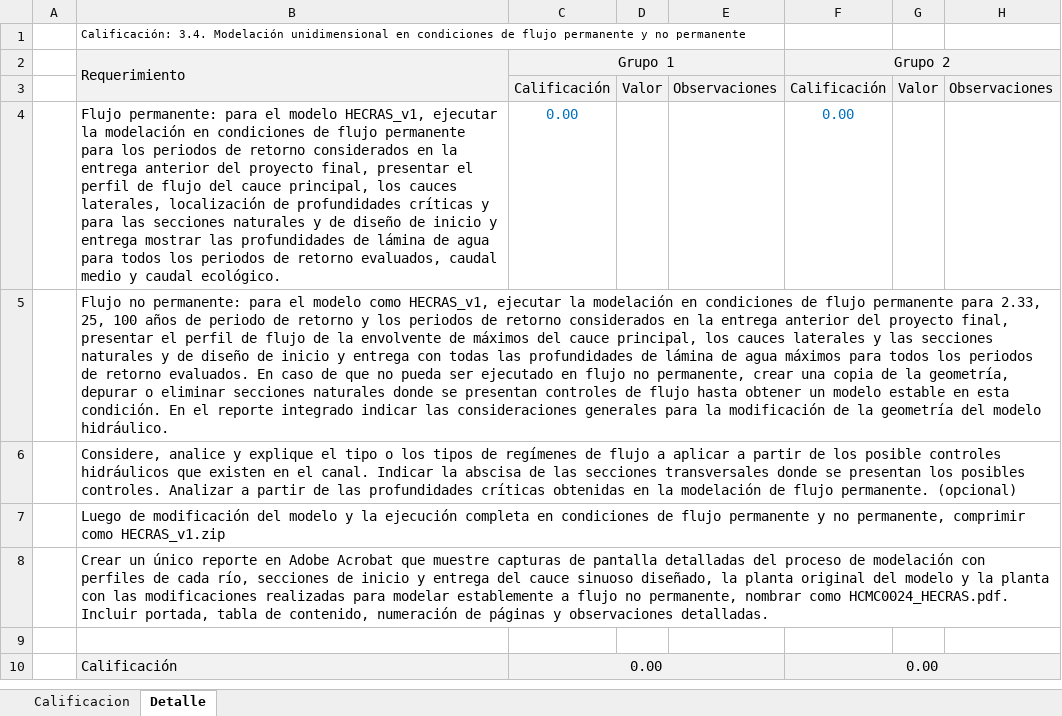
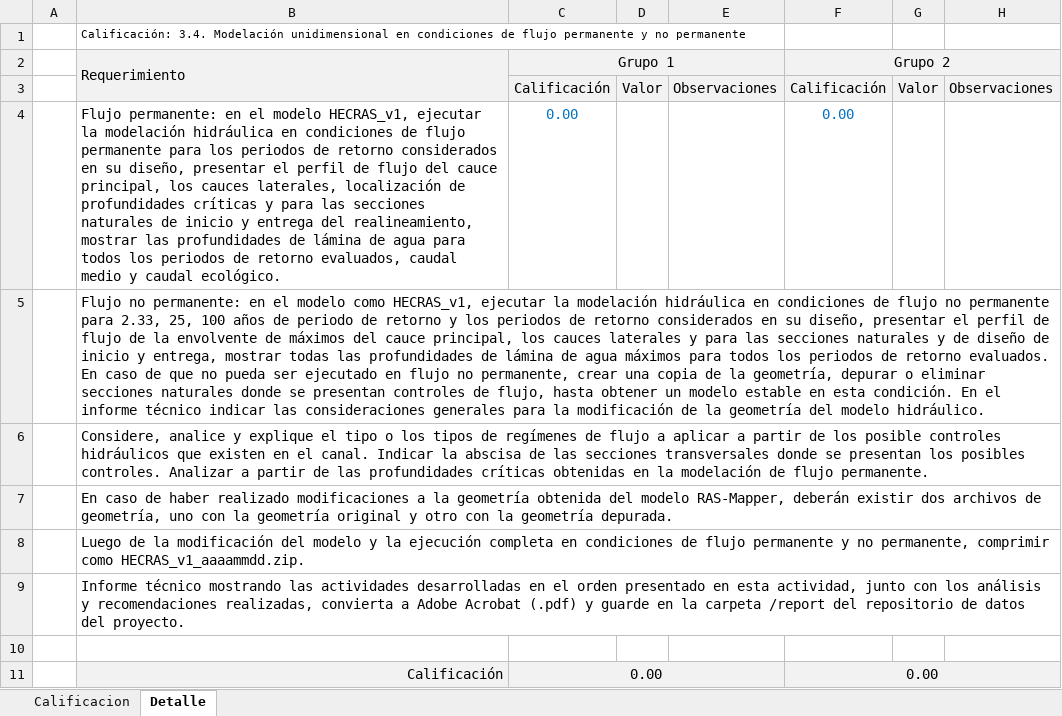
Before and after one commit to rcfdtools/R.HCMC, an Excel workbook: activity/M03A04/M03A04_Modelacion1D.xlsx, sheet Detalle, drawn as a sheet; only a part is shown; values as stored, in another font and other column widths than the file's, no borders; addresses are those after the commit; rows hold the shown columns only; the diff names each change by its address in the sheet, - before the commit and + after, or states it on an @@ line.

Commit message:
General update.

```diff
--- a/activity/M03A04/M03A04_Modelacion1D.xlsx (sheet Detalle)
+++ b/activity/M03A04/M03A04_Modelacion1D.xlsx (sheet Detalle)
-B4 (Requerimiento): Flujo permanente: para el modelo HECRAS_v1, ejecutar la modelación en condiciones de flujo permanente para los periodos de retorno considerados en la entrega anterior del proyecto final, presentar el perfil de flujo del cauce principal, los cauces laterales, localización de profundidades críticas y para las secciones naturales y de diseño de inicio y entrega mostrar las…
+B4 (Requerimiento): Flujo permanente: en el modelo HECRAS_v1, ejecutar la modelación hidráulica en condiciones de flujo permanente para los periodos de retorno considerados en su diseño, presentar el perfil de flujo del cauce principal, los cauces laterales, localización de profundidades críticas y para las secciones naturales de inicio y entrega del realineamiento, mostrar las…
-B5 (Requerimiento): …no permanente: para el modelo como HECRAS_v1, ejecutar la modelación en condiciones de flujo permanente para 2.33, 25, 100 años de periodo de retorno y los periodos de retorno considerados en la entrega anterior del proyecto final, presentar el perfil de flujo de la envolvente de máximos del cauce principal, los cauces laterales y las secciones naturales y de diseño de inicio y entrega con todas las profundidades de lámina de agua máximos para todos los periodos de retorno evaluados. En caso de que no pueda ser ejecutado en flujo no permanente, crear una copia de la geometría, depurar o eliminar secciones naturales donde se presentan controles de flujo hasta obtener un modelo estable en esta condición. En el reporte integrado indicar las…
+B5 (Requerimiento): …no permanente: en el modelo como HECRAS_v1, ejecutar la modelación hidráulica en condiciones de flujo no permanente para 2.33, 25, 100 años de periodo de retorno y los periodos de retorno considerados en su diseño, presentar el perfil de flujo de la envolvente de máximos del cauce principal, los cauces laterales y para las secciones naturales y de diseño de inicio y entrega, mostrar todas las profundidades de lámina de agua máximos para todos los periodos de retorno evaluados. En caso de que no pueda ser ejecutado en flujo no permanente, crear una copia de la geometría, depurar o eliminar secciones naturales donde se presentan controles de flujo, hasta obtener un modelo estable en esta condición. En el informe técnico indicar las…
-B6 (Requerimiento): …flujo permanente. (opcional)
+B6 (Requerimiento): …flujo permanente.
-B7 (Requerimiento): Luego de modificación del modelo y la ejecución completa en condiciones de flujo permanente y no permanente, comprimir como HECRAS_v1.zip
+B7 (Requerimiento): En caso de haber realizado modificaciones a la geometría obtenida del modelo RAS-Mapper, deberán existir dos archivos de geometría, uno con la geometría original y otro con la geometría depurada.
-B8 (Requerimiento): Crear un único reporte en Adobe Acrobat que muestre capturas de pantalla detalladas del proceso de modelación con perfiles de cada río, secciones de inicio y entrega del cauce sinuoso diseñado, la planta original del modelo y la planta con las modificaciones realizadas para modelar establemente a flujo no permanente, nombrar como HCMC0024_HECRAS.pdf. Incluir portada, tabla de contenido, numeración de páginas y observaciones detalladas.
+B8 (Requerimiento): Luego de la modificación del modelo y la ejecución completa en condiciones de flujo permanente y no permanente, comprimir como HECRAS_v1_aaaammdd.zip.
+row 9:  | Informe técnico mostrando las actividades desarrolladas en el orden presentado en esta actividad, junto con los análisis y recomendaciones realizadas, convierta a Adobe Acrobat (.pdf) y guarde en la carpeta /report del repositorio de datos del proyecto.
-B11 alignment: left
+B11 alignment: right
```
Also changed, not shown: formulas that keep their value.
